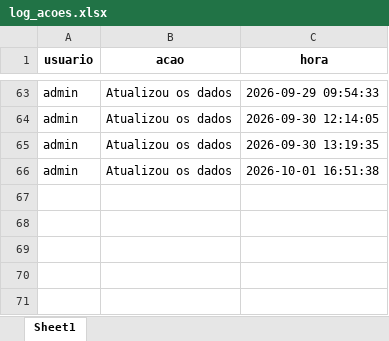
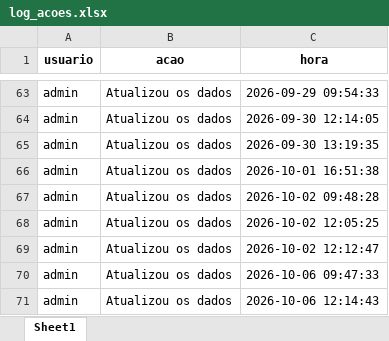
Before and after one commit to muvamis/dash_pam_verde_c3_2026, an Excel workbook: log_acoes.xlsx, sheet Sheet1, drawn as a sheet; only a part is shown, gaps mark what is left out; values as stored, in another font and other column widths than the file's, no borders; the diff names each change by its address in the sheet, - before the commit and + after, or states it on an @@ line.

```diff
--- a/log_acoes.xlsx (sheet Sheet1)
+++ b/log_acoes.xlsx (sheet Sheet1)
+row 67: admin | Atualizou os dados | 2026-10-02 09:48:28
+row 68: admin | Atualizou os dados | 2026-10-02 12:05:25
+row 69: admin | Atualizou os dados | 2026-10-02 12:12:47
+row 70: admin | Atualizou os dados | 2026-10-06 09:47:33
+row 71: admin | Atualizou os dados | 2026-10-06 12:14:43
```
Also changed, not shown: Financeiro_Report.xlsx, Presencas_colectivas.xlsx, 2 other files.
